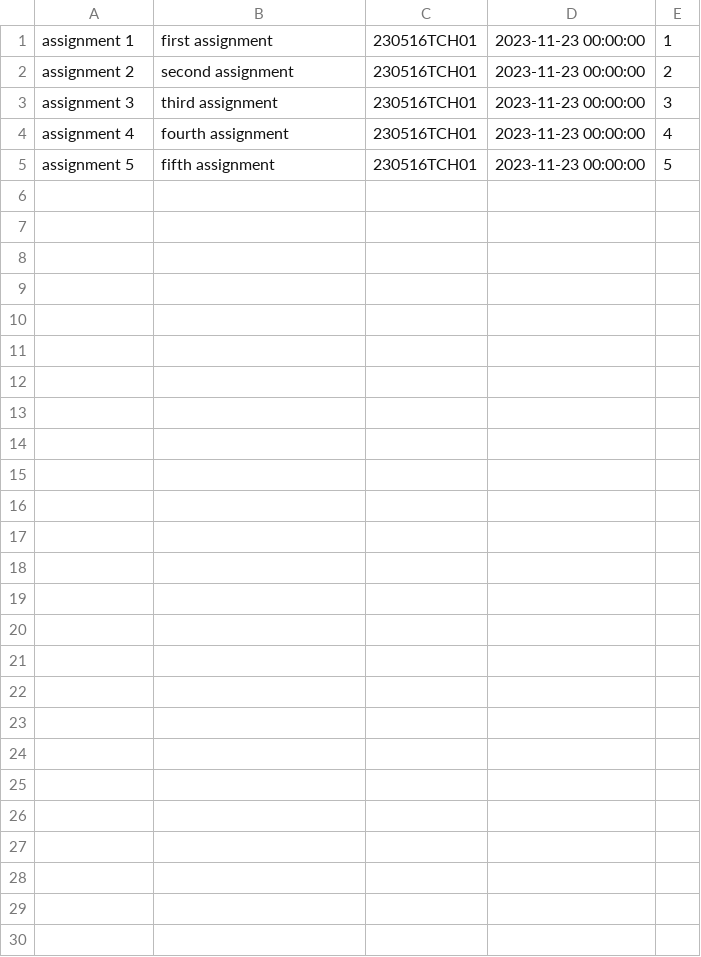
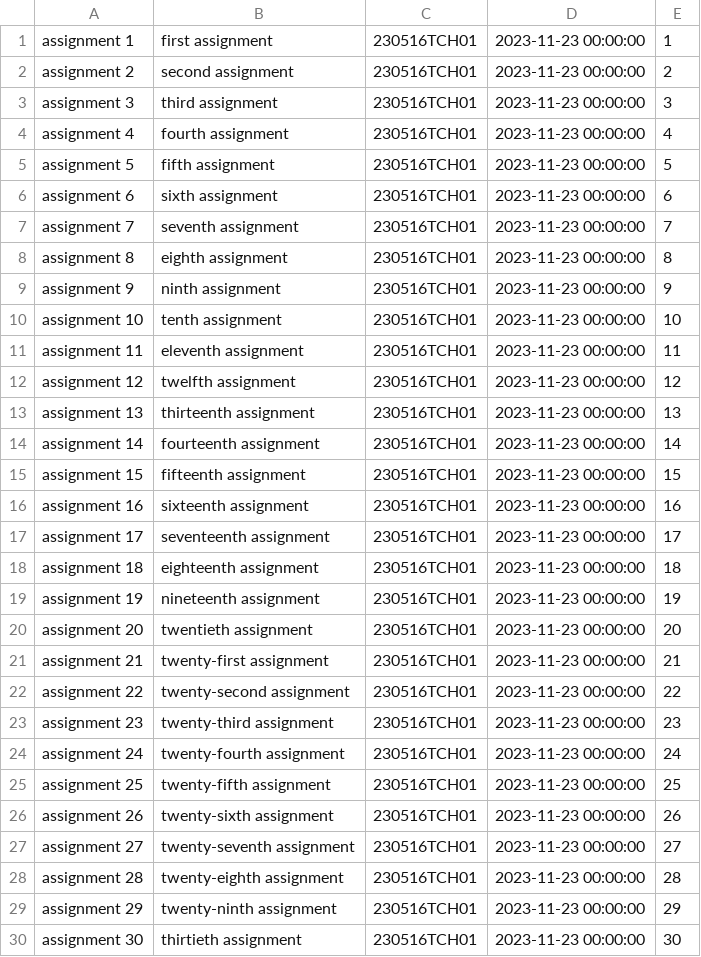
Before and after one commit to tirzagabriella/DatabaseFinalProject-SchoolManagementSystem, a CSV file: db_seed/assignment.csv, drawn as a sheet.

Commit message:
add new dummy data

```diff
--- a/db_seed/assignment.csv
+++ b/db_seed/assignment.csv
@@ -5 +5,26 @@ assignment 4,fourth assignment,230516TCH01,2023-11-23 00:00:00,4
 assignment 5,fifth assignment,230516TCH01,2023-11-23 00:00:00,5
+assignment 6,sixth assignment,230516TCH01,2023-11-23 00:00:00,6
+assignment 7,seventh assignment,230516TCH01,2023-11-23 00:00:00,7
+assignment 8,eighth assignment,230516TCH01,2023-11-23 00:00:00,8
+assignment 9,ninth assignment,230516TCH01,2023-11-23 00:00:00,9
+assignment 10,tenth assignment,230516TCH01,2023-11-23 00:00:00,10
+assignment 11,eleventh assignment,230516TCH01,2023-11-23 00:00:00,11
+assignment 12,twelfth assignment,230516TCH01,2023-11-23 00:00:00,12
+assignment 13,thirteenth assignment,230516TCH01,2023-11-23 00:00:00,13
+assignment 14,fourteenth assignment,230516TCH01,2023-11-23 00:00:00,14
+assignment 15,fifteenth assignment,230516TCH01,2023-11-23 00:00:00,15
+assignment 16,sixteenth assignment,230516TCH01,2023-11-23 00:00:00,16
+assignment 17,seventeenth assignment,230516TCH01,2023-11-23 00:00:00,17
+assignment 18,eighteenth assignment,230516TCH01,2023-11-23 00:00:00,18
+assignment 19,nineteenth assignment,230516TCH01,2023-11-23 00:00:00,19
+assignment 20,twentieth assignment,230516TCH01,2023-11-23 00:00:00,20
+assignment 21,twenty-first assignment,230516TCH01,2023-11-23 00:00:00,21
+assignment 22,twenty-second assignment,230516TCH01,2023-11-23 00:00:00,22
+assignment 23,twenty-third assignment,230516TCH01,2023-11-23 00:00:00,23
+assignment 24,twenty-fourth assignment,230516TCH01,2023-11-23 00:00:00,24
+assignment 25,twenty-fifth assignment,230516TCH01,2023-11-23 00:00:00,25
+assignment 26,twenty-sixth assignment,230516TCH01,2023-11-23 00:00:00,26
+assignment 27,twenty-seventh assignment,230516TCH01,2023-11-23 00:00:00,27
+assignment 28,twenty-eighth assignment,230516TCH01,2023-11-23 00:00:00,28
+assignment 29,twenty-ninth assignment,230516TCH01,2023-11-23 00:00:00,29
+assignment 30,thirtieth assignment,230516TCH01,2023-11-23 00:00:00,30
```
Also changed, not shown: db_seed/attendance.csv, 3 other files.
